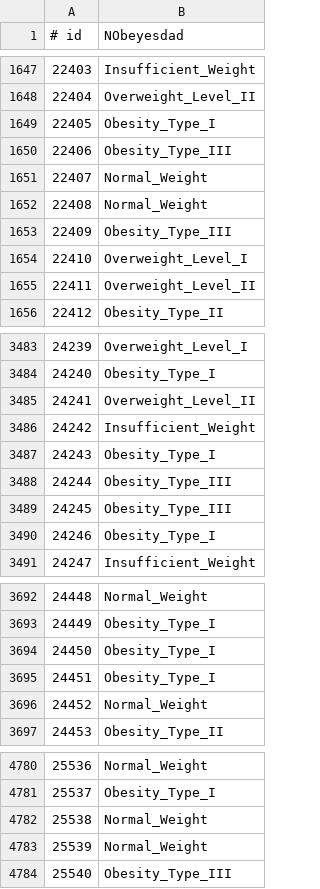
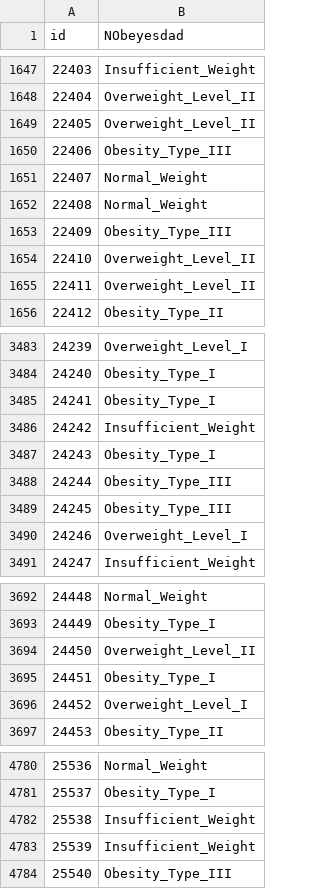
Before and after one commit to lhscaldas/multi-class_prediction_of_obesity_risk, a CSV file: resuldado.csv, drawn as a sheet; only a part is shown, gaps mark what is left out; the diff covers the shown part only.

```diff
--- a/resuldado.csv
+++ b/resuldado.csv
@@ -1 +1 @@
-# id,NObeyesdad
+id,NObeyesdad
@@ -1648,3 +1648,3 @@
 22404,Overweight_Level_II
-22405,Obesity_Type_I
+22405,Overweight_Level_II
 22406,Obesity_Type_III
@@ -1653,3 +1653,3 @@
 22409,Obesity_Type_III
-22410,Overweight_Level_I
+22410,Overweight_Level_II
 22411,Overweight_Level_II
@@ -3484,3 +3484,3 @@
 24240,Obesity_Type_I
-24241,Overweight_Level_II
+24241,Obesity_Type_I
 24242,Insufficient_Weight
@@ -3489,3 +3489,3 @@
 24245,Obesity_Type_III
-24246,Obesity_Type_I
+24246,Overweight_Level_I
 24247,Insufficient_Weight
@@ -3693,5 +3693,5 @@
 24449,Obesity_Type_I
-24450,Obesity_Type_I
+24450,Overweight_Level_II
 24451,Obesity_Type_I
-24452,Normal_Weight
+24452,Overweight_Level_I
 24453,Obesity_Type_II
@@ -4781,4 +4781,4 @@
 25537,Obesity_Type_I
-25538,Normal_Weight
-25539,Normal_Weight
+25538,Insufficient_Weight
+25539,Insufficient_Weight
 25540,Obesity_Type_III
```
Also changed, not shown: 151 edited cells elsewhere in this file, 1 other file.
